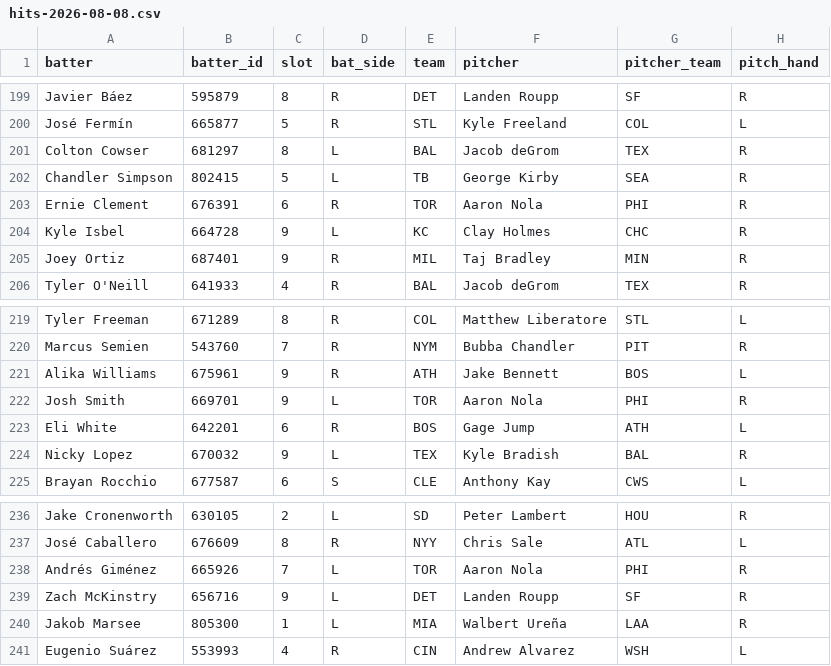
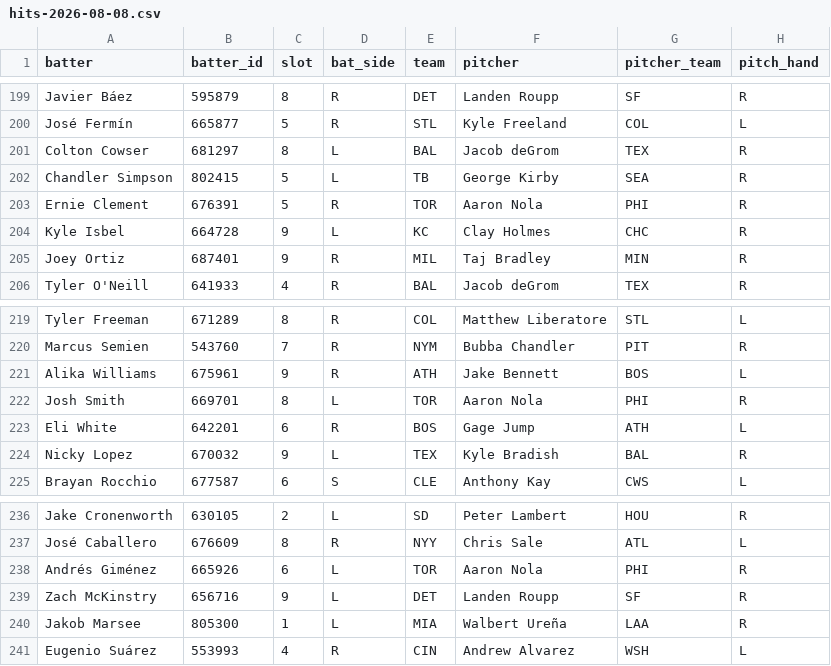
Before and after one commit to Ceezwrld/K-matchup, a CSV file: hits-2026-08-08.csv, drawn as a sheet; only a part is shown, gaps mark what is left out; the diff covers the shown part only; the diff names each change by its address in the sheet, - before the commit and + after, or states it on an @@ line.

```diff
--- a/hits-2026-08-08.csv
+++ b/hits-2026-08-08.csv
-C203 (slot): 6
+C203 (slot): 5
-C222 (slot): 9
+C222 (slot): 8
-C238 (slot): 7
+C238 (slot): 6
```
Also changed, not shown: 1 added row, 1 removed row and 10 edited cells elsewhere in this file, rankings-2026-08-08.csv, 2 other files.
